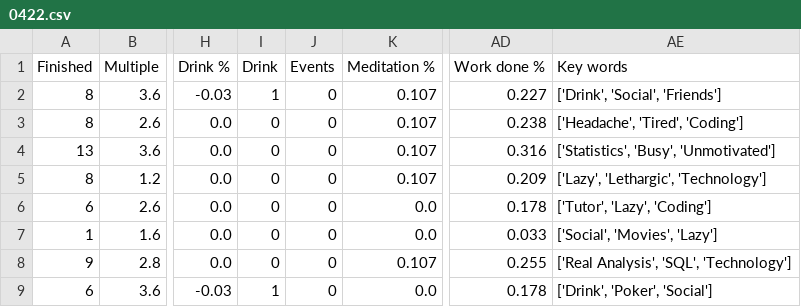
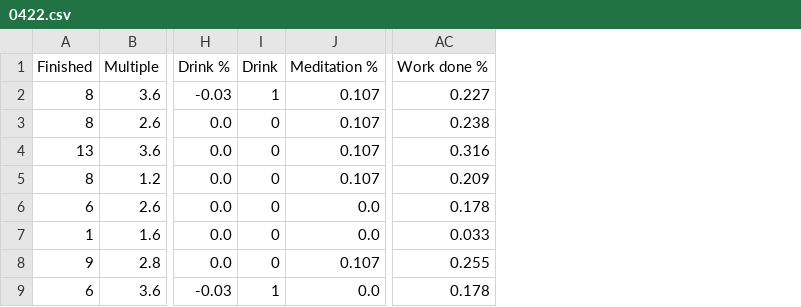
Before and after one commit to AndyLeeProjects/notion_automation, a CSV file: Data/0422.csv, drawn as a sheet; only a part is shown, gaps mark what is left out; the diff names each change by its address in the sheet, - before the commit and + after, or states it on an @@ line.

Commit message:
data modified

```diff
--- a/Data/0422.csv
+++ b/Data/0422.csv
-column J (Events), rows 2-9: all 0
-column AE (Key words), rows 2-9: ['Drink', 'Social', 'Friends'] | ['Headache', 'Tired', 'Coding'] | ['Statistics', 'Busy', 'Unmotivated'] | ['Lazy', 'Lethargic', 'Technology'] | ['Tutor', 'Lazy', 'Coding'] | ['Social', 'Movies', 'Lazy'] | ['Real Analysis', 'SQL', 'Technology'] | ['Drink', 'Poker', 'Social']
```
Also changed, not shown: Data/0222.csv, Data/0322.csv, 12 other files.
